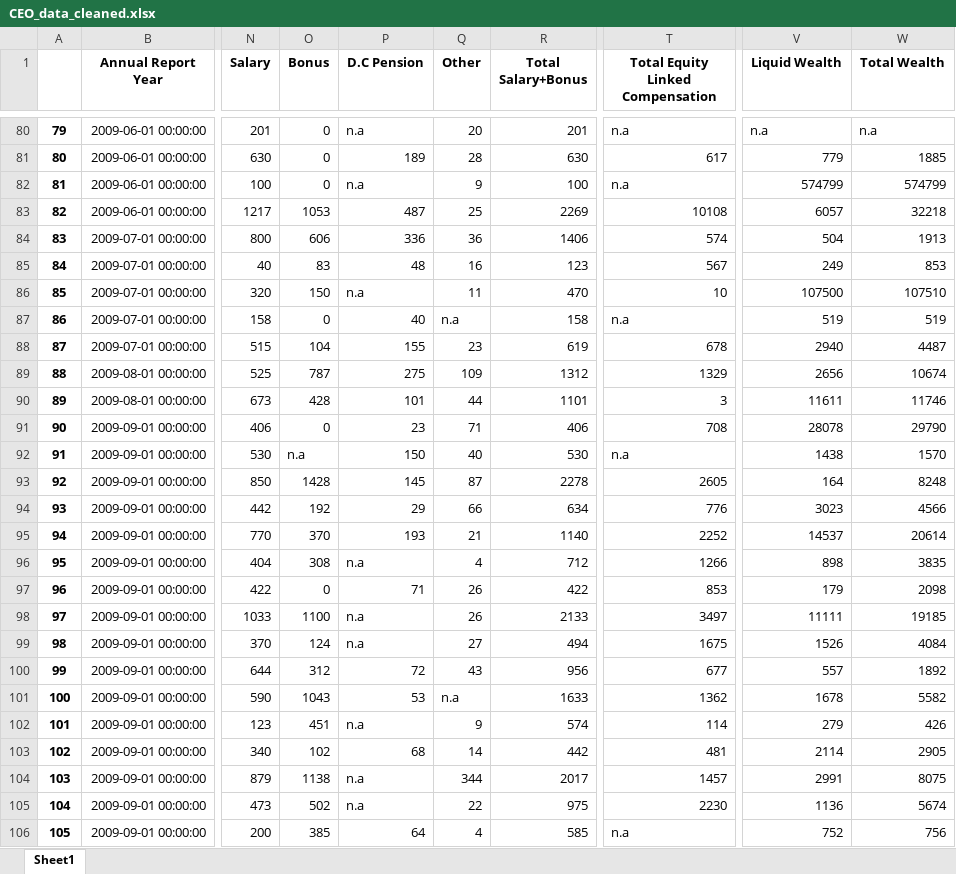
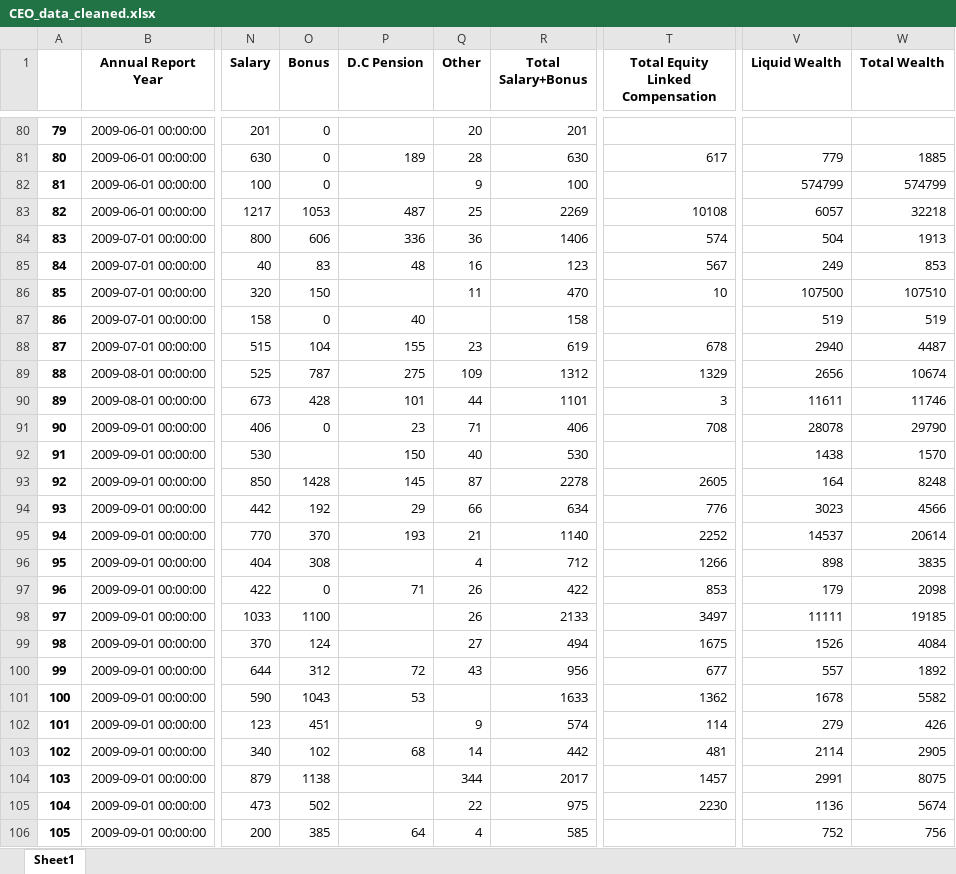
Before and after one commit to shaq31415926/hr-analytics, an Excel workbook: data/cleaned/CEO_data_cleaned.xlsx, sheet Sheet1, drawn as a sheet; only a part is shown, gaps mark what is left out; values as stored, in another font and other column widths than the file's, no borders; the diff covers the shown part only; the diff names each change by its address in the sheet, - before the commit and + after, or states it on an @@ line.

```diff
--- a/data/cleaned/CEO_data_cleaned.xlsx (sheet Sheet1)
+++ b/data/cleaned/CEO_data_cleaned.xlsx (sheet Sheet1)
-P80 (D.C Pension): n.a
+P80 (D.C Pension): (empty)
-T80 (Total Equity Linked Compensation): n.a
+T80 (Total Equity Linked Compensation): (empty)
-V80 (Liquid Wealth): n.a
+V80 (Liquid Wealth): (empty)
-W80 (Total Wealth): n.a
+W80 (Total Wealth): (empty)
-P82 (D.C Pension): n.a
+P82 (D.C Pension): (empty)
-T82 (Total Equity Linked Compensation): n.a
+T82 (Total Equity Linked Compensation): (empty)
-P86 (D.C Pension): n.a
+P86 (D.C Pension): (empty)
-Q87 (Other): n.a
+Q87 (Other): (empty)
-T87 (Total Equity Linked Compensation): n.a
+T87 (Total Equity Linked Compensation): (empty)
-O92 (Bonus): n.a
+O92 (Bonus): (empty)
-T92 (Total Equity Linked Compensation): n.a
+T92 (Total Equity Linked Compensation): (empty)
-P96 (D.C Pension): n.a
+P96 (D.C Pension): (empty)
-P98:P99 (D.C Pension): n.a
+P98:P99 (D.C Pension): (empty)
-Q101 (Other): n.a
+Q101 (Other): (empty)
-P102 (D.C Pension): n.a
+P102 (D.C Pension): (empty)
-P104:P105 (D.C Pension): n.a
+P104:P105 (D.C Pension): (empty)
-T106 (Total Equity Linked Compensation): n.a
+T106 (Total Equity Linked Compensation): (empty)
```
Also changed, not shown: 999 edited cells elsewhere in this sheet, data/cleaned/firm_data_cleaned.xlsx, 3 other files.
